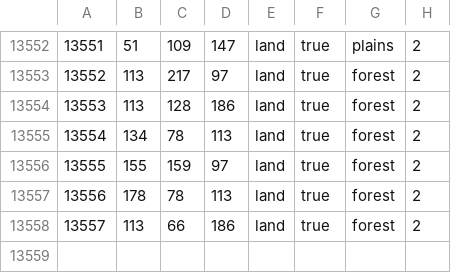
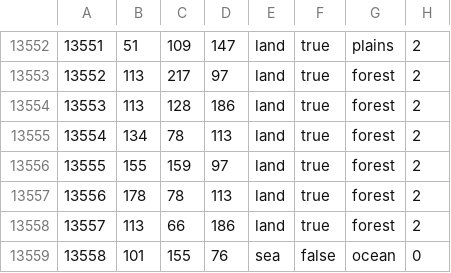
Before and after one commit to HGO-Team/HGOLiteGithub, a CSV file: map/definition.csv, drawn as a sheet; only a part is shown, gaps mark what is left out; the diff names each change by its address in the sheet, - before the commit and + after, or states it on an @@ line.

```diff
--- a/map/definition.csv
+++ b/map/definition.csv
+row 13559: 13558 | 101 | 155 | 76 | sea | false | ocean | 0
```
Also changed, not shown: 3 other files.
